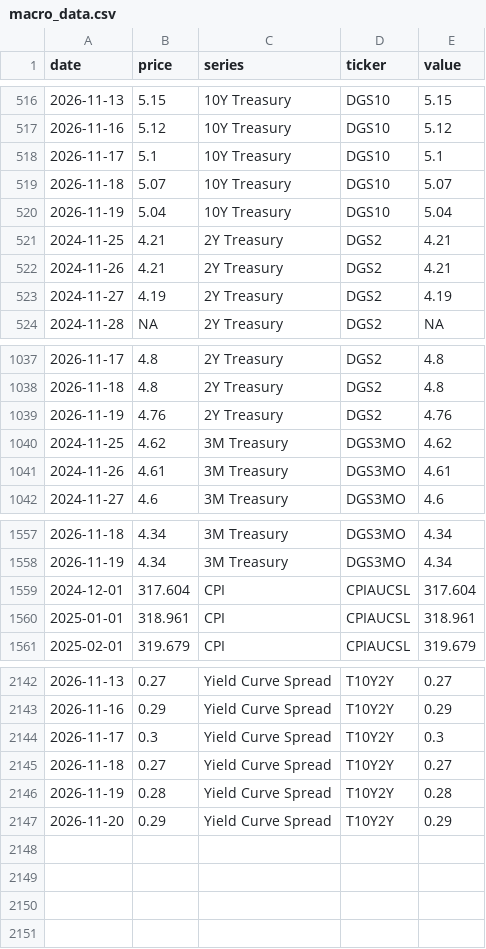
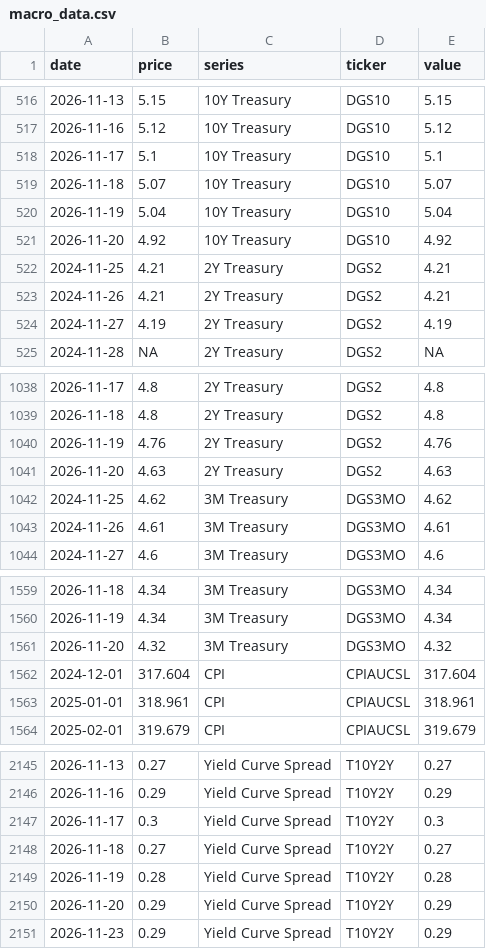
Before and after one commit to notrealmateja/r-screener, a CSV file: app/macro_data.csv, drawn as a sheet; only a part is shown, gaps mark what is left out; the diff names each change by its address in the sheet, - before the commit and + after, or states it on an @@ line.

```diff
--- a/app/macro_data.csv
+++ b/app/macro_data.csv
+row 521: 2026-11-20 | 4.92 | 10Y Treasury | DGS10 | 4.92
+row 1041: 2026-11-20 | 4.63 | 2Y Treasury | DGS2 | 4.63
+row 1561: 2026-11-20 | 4.32 | 3M Treasury | DGS3MO | 4.32
+row 2151: 2026-11-23 | 0.29 | Yield Curve Spread | T10Y2Y | 0.29
```
Also changed, not shown: app/master_scored.csv, data/macro_data.csv, 51 other files.
